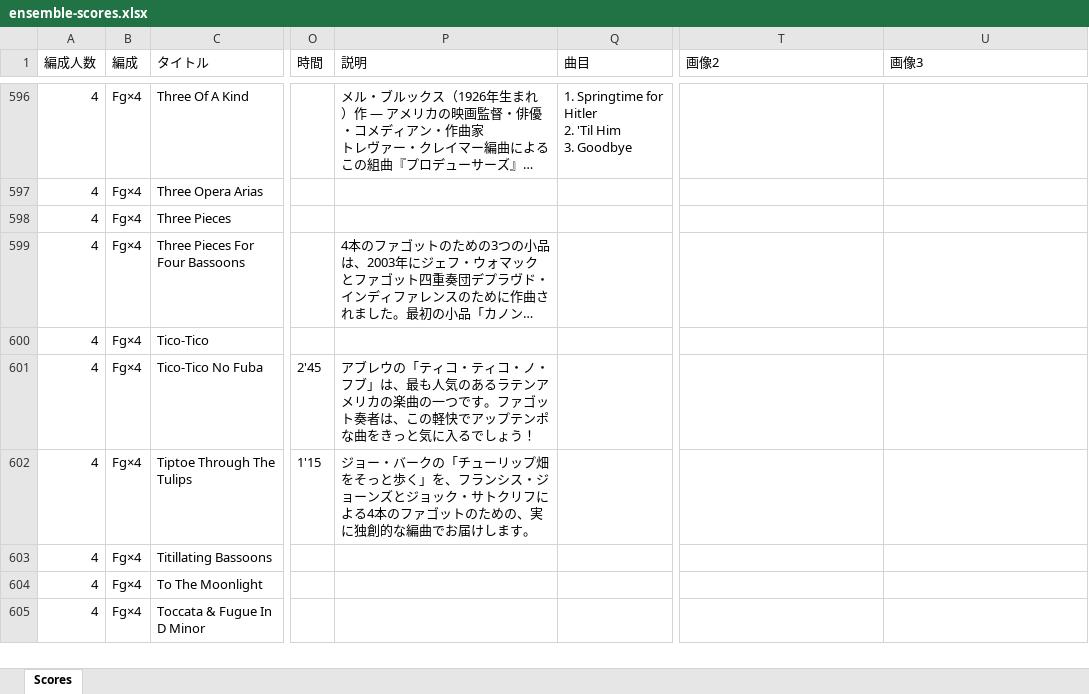
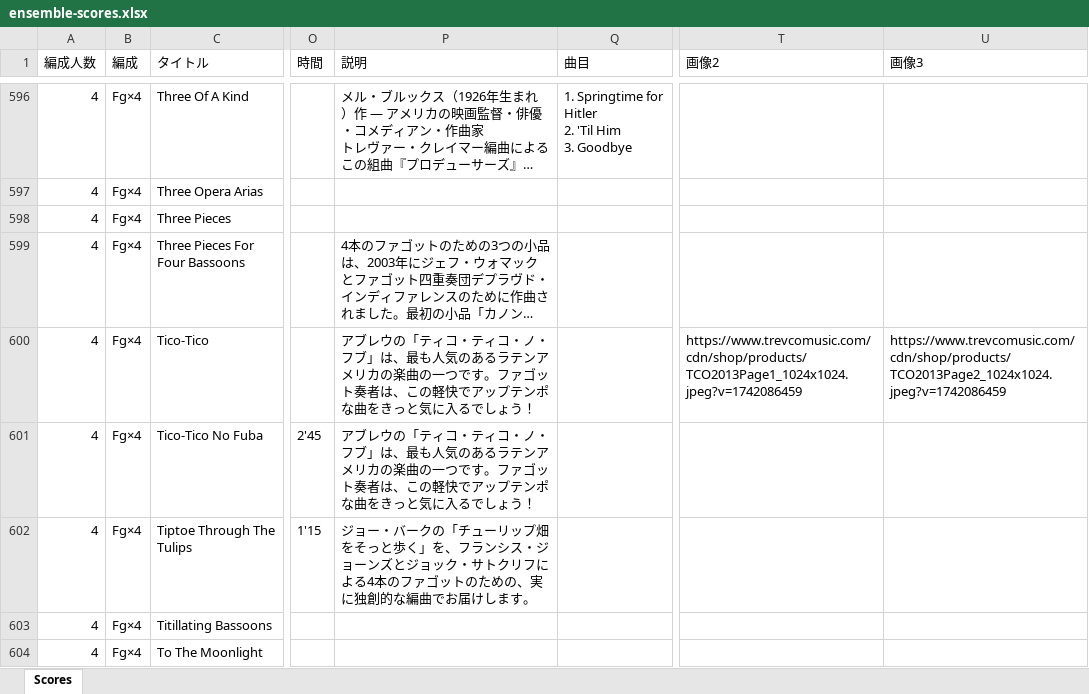
Before and after one commit to vellumcodex/bassoon-ensemble-library, an Excel workbook: data/ensemble-scores.xlsx, sheet Scores, drawn as a sheet; only a part is shown, gaps mark what is left out; the shorter side is filled out with more unchanged rows; long unchanged cells end in …; values as stored, in another font and other column widths than the file's, no cell formats; charts and pictures and conditional formats and table styles not drawn; the diff names each change by its address in the sheet, - before the commit and + after, or states it on an @@ line.

Commit message:
update_202605021645

```diff
--- a/data/ensemble-scores.xlsx (sheet Scores)
+++ b/data/ensemble-scores.xlsx (sheet Scores)
-P600 (説明): (empty)
+P600 (説明): アブレウの「ティコ・ティコ・ノ・フブ」は、最も人気のあるラテンアメリカの楽曲の一つです。ファゴット奏者は、この軽快でアップテンポな曲をきっと気に入るでしょう！
-T600 (画像2): (empty)
+T600 (画像2): https://www.trevcomusic.com/cdn/shop/products/TCO2013Page1_1024x1024.jpeg?v=1742086459
-U600 (画像3): (empty)
+U600 (画像3): https://www.trevcomusic.com/cdn/shop/products/TCO2013Page2_1024x1024.jpeg?v=1742086459
```
Also changed, not shown: cell formats.
